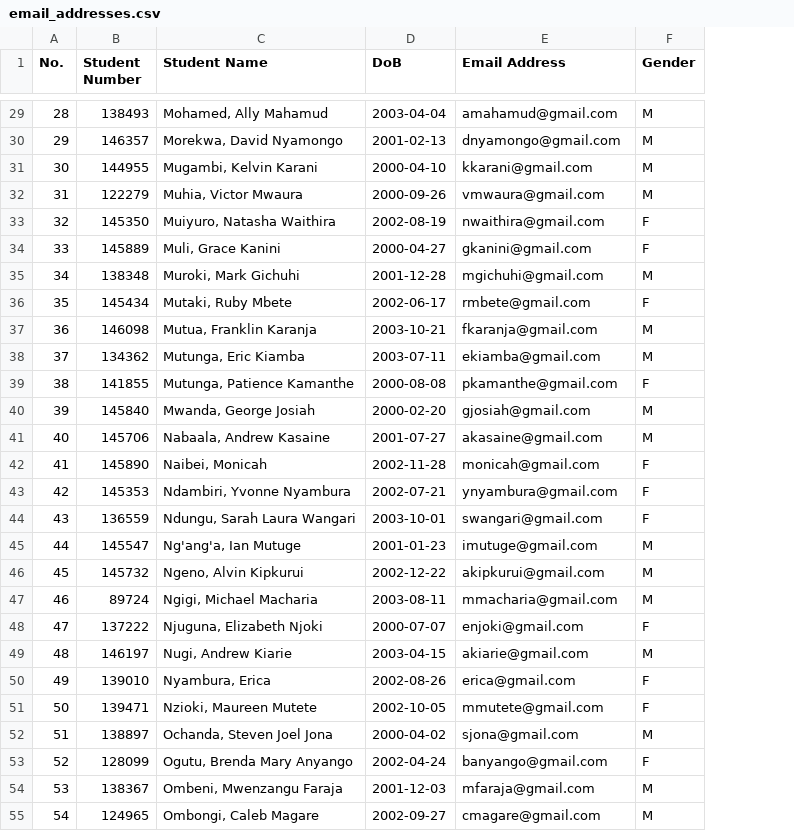
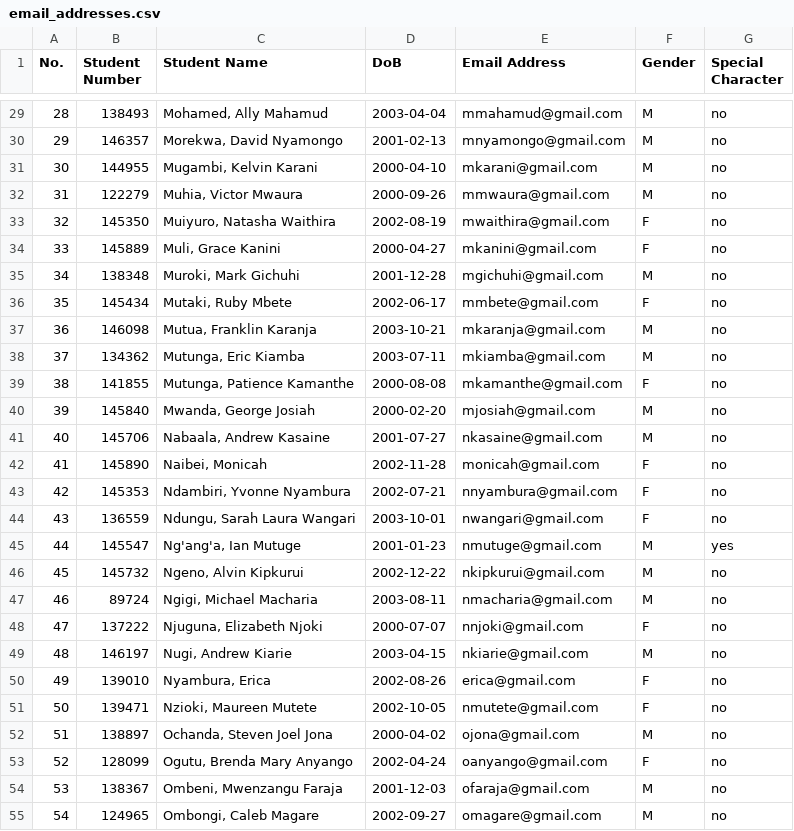
Before and after one commit to JasmeetMudher/ComputerGraphics-Codelab, a CSV file: output_files/email_addresses.csv, drawn as a sheet; only a part is shown, gaps mark what is left out; the diff covers the shown part only; the diff names each change by its address in the sheet, - before the commit and + after, or states it on an @@ line.

Commit message:
- Shuffle Names - Email Generating bug - Combined file JSON

```diff
--- a/output_files/email_addresses.csv
+++ b/output_files/email_addresses.csv
+column G (Special Character), rows 29-55: no | no | no | no | no | no | no | no | no | no | no | no | no | no | no | no | yes | no | no | no | no | no | no | no | no | no | no
-E29 (Email Address): amahamud@gmail.com
+E29 (Email Address): mmahamud@gmail.com
-E30 (Email Address): dnyamongo@gmail.com
+E30 (Email Address): mnyamongo@gmail.com
-E31 (Email Address): kkarani@gmail.com
+E31 (Email Address): mkarani@gmail.com
-E32 (Email Address): vmwaura@gmail.com
+E32 (Email Address): mmwaura@gmail.com
-E33 (Email Address): nwaithira@gmail.com
+E33 (Email Address): mwaithira@gmail.com
-E34 (Email Address): gkanini@gmail.com
+E34 (Email Address): mkanini@gmail.com
-E36 (Email Address): rmbete@gmail.com
+E36 (Email Address): mmbete@gmail.com
-E37 (Email Address): fkaranja@gmail.com
+E37 (Email Address): mkaranja@gmail.com
-E38 (Email Address): ekiamba@gmail.com
+E38 (Email Address): mkiamba@gmail.com
-E39 (Email Address): pkamanthe@gmail.com
+E39 (Email Address): mkamanthe@gmail.com
-E40 (Email Address): gjosiah@gmail.com
+E40 (Email Address): mjosiah@gmail.com
-E41 (Email Address): akasaine@gmail.com
+E41 (Email Address): nkasaine@gmail.com
-E43 (Email Address): ynyambura@gmail.com
+E43 (Email Address): nnyambura@gmail.com
-E44 (Email Address): swangari@gmail.com
+E44 (Email Address): nwangari@gmail.com
-E45 (Email Address): imutuge@gmail.com
+E45 (Email Address): nmutuge@gmail.com
-E46 (Email Address): akipkurui@gmail.com
+E46 (Email Address): nkipkurui@gmail.com
-E47 (Email Address): mmacharia@gmail.com
+E47 (Email Address): nmacharia@gmail.com
-E48 (Email Address): enjoki@gmail.com
+E48 (Email Address): nnjoki@gmail.com
-E49 (Email Address): akiarie@gmail.com
+E49 (Email Address): nkiarie@gmail.com
-E51 (Email Address): mmutete@gmail.com
+E51 (Email Address): nmutete@gmail.com
-E52 (Email Address): sjona@gmail.com
+E52 (Email Address): ojona@gmail.com
-E53 (Email Address): banyango@gmail.com
+E53 (Email Address): oanyango@gmail.com
-E54 (Email Address): mfaraja@gmail.com
+E54 (Email Address): ofaraja@gmail.com
-E55 (Email Address): cmagare@gmail.com
+E55 (Email Address): omagare@gmail.com
```
Also changed, not shown: 33 edited cells elsewhere in this file, output_files/email_addresses.tsv, output_files/female_students.csv, 10 other files.
